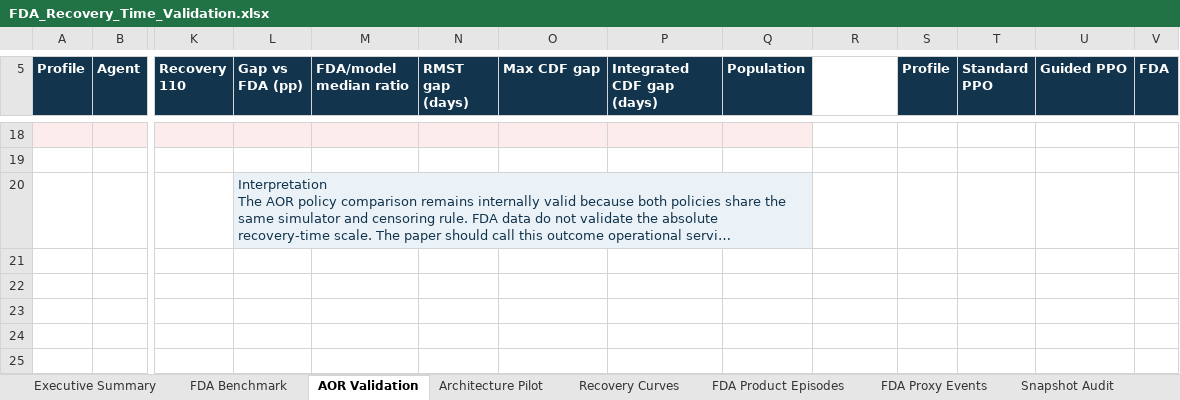
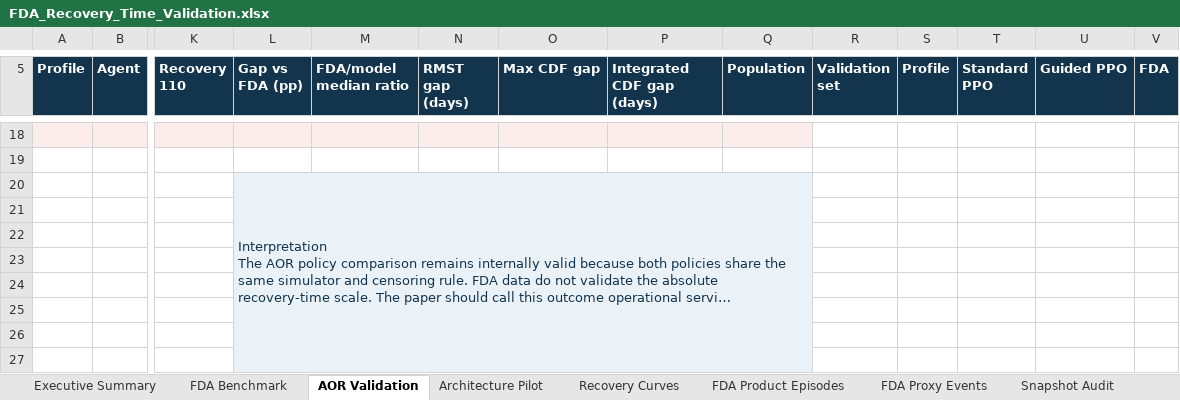
Before and after one commit to rishabhrana863/Supply_Chain_CRL, an Excel workbook: paper_experiment/validation/FDA_Recovery_Time_Validation.xlsx, sheet AOR Validation, drawn as a sheet; only a part is shown, gaps mark what is left out; long unchanged cells end in …; values as stored, in another font and other column widths than the file's, no borders; charts and pictures and conditional formats and table styles not drawn; rows hold the shown columns only; the diff covers the shown part only; the diff names each change by its address in the sheet, - before the commit and + after, or states it on an @@ line.

```diff
--- a/paper_experiment/validation/FDA_Recovery_Time_Validation.xlsx (sheet AOR Validation)
+++ b/paper_experiment/validation/FDA_Recovery_Time_Validation.xlsx (sheet AOR Validation)
-R5: (empty)
+R5: Validation set
-R5 fill: none
+R5 fill: #12344D
+row 21: (empty)
+row 22: (empty)
+row 23: (empty)
+row 24: (empty)
+row 25: (empty)
+row 26: (empty)
+row 27: (empty)
```
Also changed, not shown: 6 added rows and 10 edited cells elsewhere in this sheet, sheet FDA Benchmark, other sheet tabs, 4 other files.
